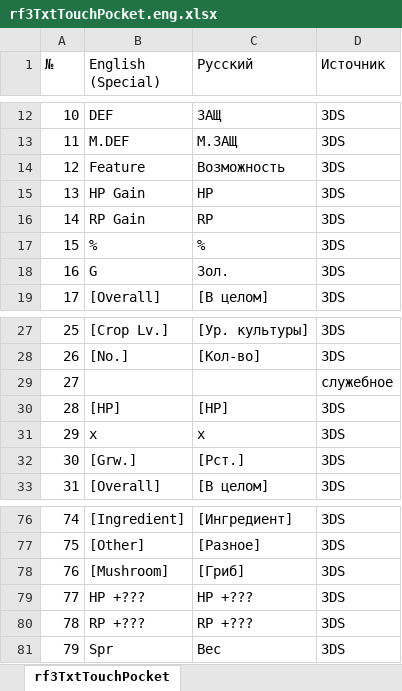
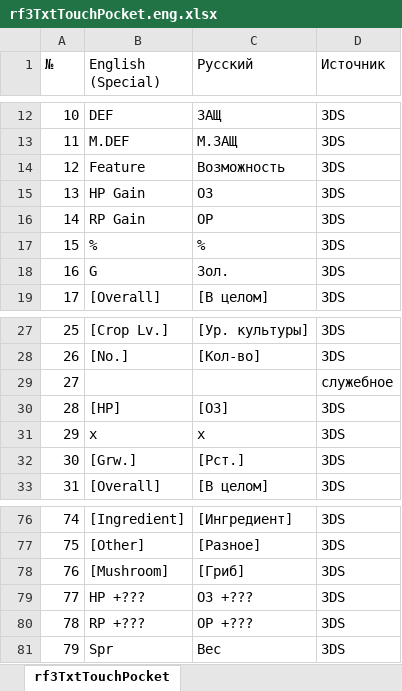
Before and after one commit to GemMaxweLlX/Rf4rusus3ds, an Excel workbook: special/tables/rf3TxtTouchPocket.eng.xlsx, sheet rf3TxtTouchPocket, drawn as a sheet; only a part is shown, gaps mark what is left out; values as stored, in another font and other column widths than the file's, no borders; the diff names each change by its address in the sheet, - before the commit and + after, or states it on an @@ line.

```diff
--- a/special/tables/rf3TxtTouchPocket.eng.xlsx (sheet rf3TxtTouchPocket)
+++ b/special/tables/rf3TxtTouchPocket.eng.xlsx (sheet rf3TxtTouchPocket)
-C15 (Русский): HP
+C15 (Русский): ОЗ
-C16 (Русский): RP
+C16 (Русский): ОР
-C30 (Русский): [HP]
+C30 (Русский): [ОЗ]
-C79 (Русский): HP +???
+C79 (Русский): ОЗ +???
-C80 (Русский): RP +???
+C80 (Русский): ОР +???
```
Also changed, not shown: special/tables/rf3TxtItem_split2_2.eng.xlsx, special/tables/rf3TxtMenuCommon_split1_1.eng.xlsx, 33 other files.
